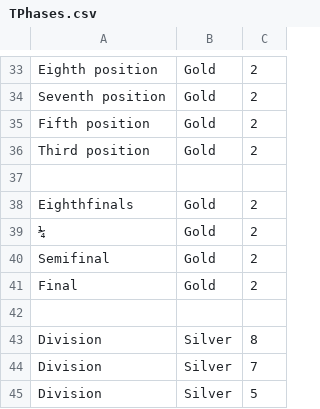
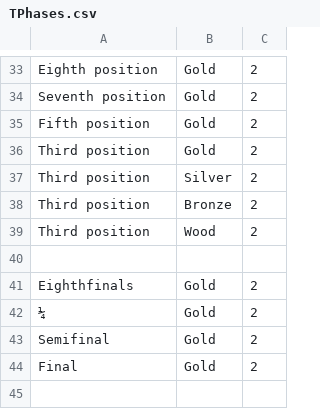
Before and after one commit to paconte/tournaments, a CSV file: player/data_files/csv/TPhases.csv, drawn as a sheet; only a part is shown, gaps mark what is left out; the shorter side is filled out with more unchanged rows.

Commit message:
Add new phases.

```diff
--- a/player/data_files/csv/TPhases.csv
+++ b/player/data_files/csv/TPhases.csv
@@ -36,2 +36,5 @@ Fifth position;Gold;2
 Third position;Gold;2
+Third position;Silver;2
+Third position;Bronze;2
+Third position;Wood;2
 ;;
```
